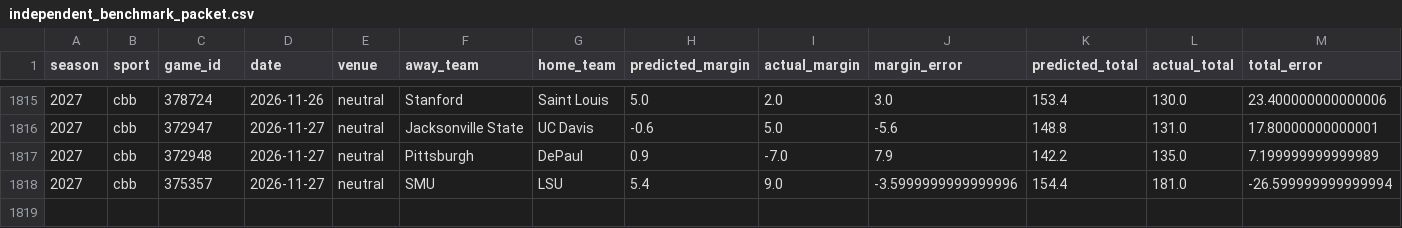
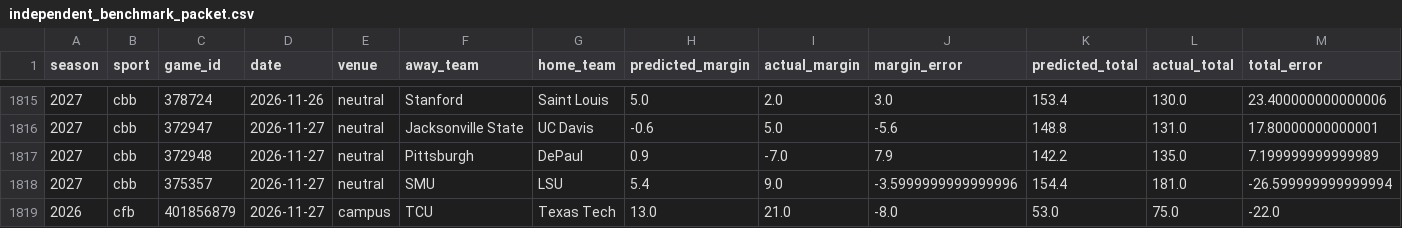
Before and after one commit to thecadeharp/cfb-analytics, a CSV file: data/reports/independent_benchmark_packet.csv, drawn as a sheet; only a part is shown, gaps mark what is left out; rows hold the shown columns only; the diff names each change by its address in the sheet, - before the commit and + after, or states it on an @@ line.

```diff
--- a/data/reports/independent_benchmark_packet.csv
+++ b/data/reports/independent_benchmark_packet.csv
+row 1819: 2026 | cfb | 401856879 | 2026-11-27 | campus | TCU | Texas Tech | 13.0 | 21.0 | -8.0 | 53.0 | 75.0 | -22.0
```
Also changed, not shown: 12 other files.
